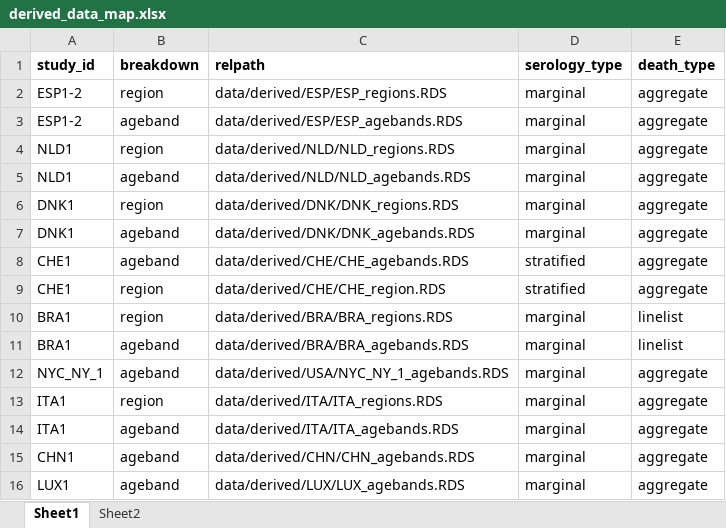
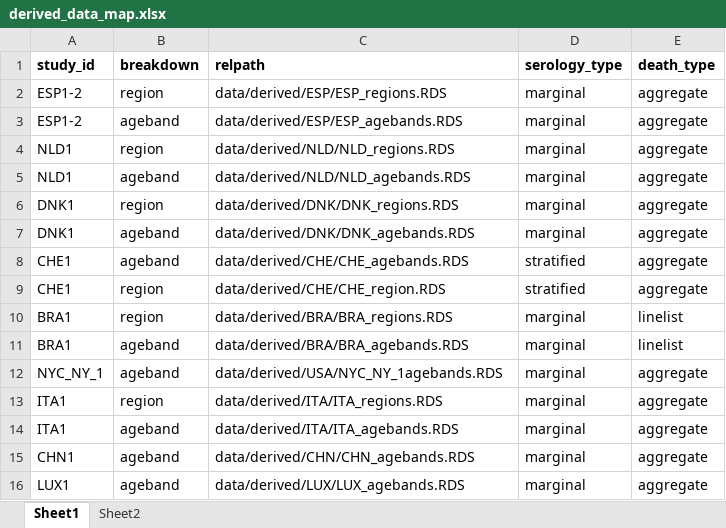
Before and after one commit to mrc-ide/reestimate_covidIFR_analysis, an Excel workbook: data/derived/derived_data_map.xlsx, sheet Sheet1, drawn as a sheet; values as stored, in another font and other column widths than the file's, no borders; the diff names each change by its address in the sheet, - before the commit and + after, or states it on an @@ line.

```diff
--- a/data/derived/derived_data_map.xlsx (sheet Sheet1)
+++ b/data/derived/derived_data_map.xlsx (sheet Sheet1)
-C12 (relpath): data/derived/USA/NYC_NY_1_agebands.RDS
+C12 (relpath): data/derived/USA/NYC_NY_1agebands.RDS
```
Also changed, not shown: 17 other files.
